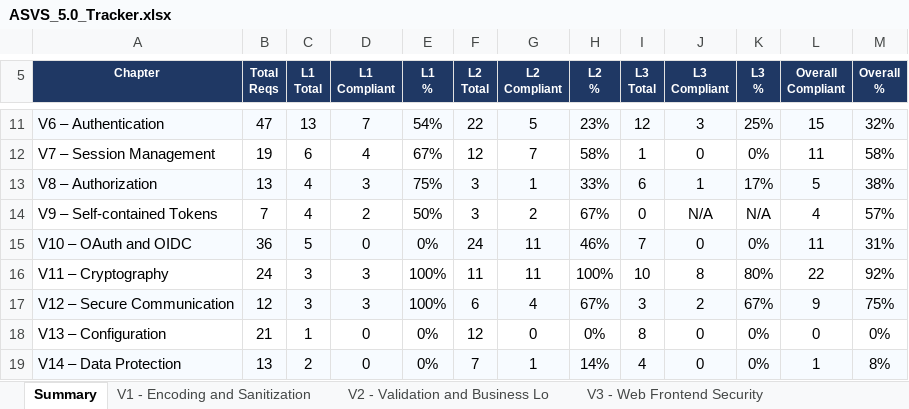
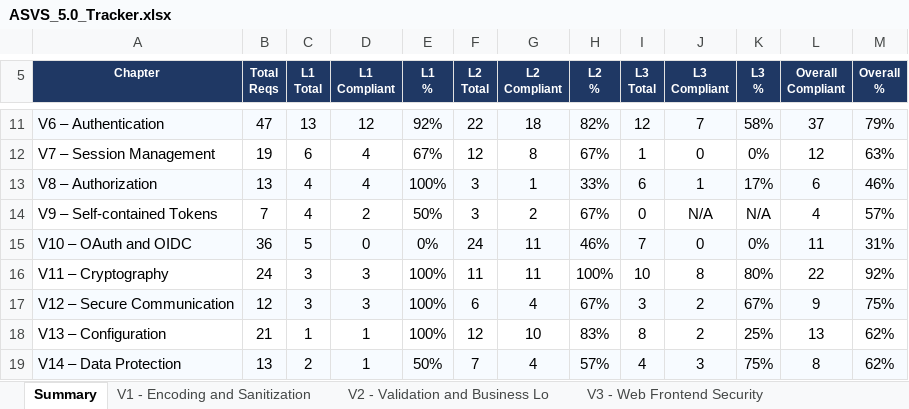
Before and after one commit to mei-desofs/desofs2026-thu_crr_1, an Excel workbook: Deliverables/asvs-assessment/ASVS_5.0_Tracker.xlsx, sheet Summary, drawn as a sheet; only a part is shown, gaps mark what is left out; values as stored, in another font and other column widths than the file's, no borders; charts and pictures and conditional formats not drawn; the diff covers the shown part only; the diff names each change by its address in the sheet, - before the commit and + after, or states it on an @@ line.

```diff
--- a/Deliverables/asvs-assessment/ASVS_5.0_Tracker.xlsx (sheet Summary)
+++ b/Deliverables/asvs-assessment/ASVS_5.0_Tracker.xlsx (sheet Summary)
-D11 (L1 Compliant): 7
+D11 (L1 Compliant): 12
-E11 (L1 %): 54%
+E11 (L1 %): 92%
-G11 (L2 Compliant): 5
+G11 (L2 Compliant): 18
-H11 (L2 %): 23%
+H11 (L2 %): 82%
-J11 (L3 Compliant): 3
+J11 (L3 Compliant): 7
-K11 (L3 %): 25%
+K11 (L3 %): 58%
-L11 (Overall Compliant): 15
+L11 (Overall Compliant): 37
-M11 (Overall %): 32%
+M11 (Overall %): 79%
-G12 (L2 Compliant): 7
+G12 (L2 Compliant): 8
-H12 (L2 %): 58%
+H12 (L2 %): 67%
-L12 (Overall Compliant): 11
+L12 (Overall Compliant): 12
-M12 (Overall %): 58%
+M12 (Overall %): 63%
-D13 (L1 Compliant): 3
+D13 (L1 Compliant): 4
-E13 (L1 %): 75%
+E13 (L1 %): 100%
-L13 (Overall Compliant): 5
+L13 (Overall Compliant): 6
-M13 (Overall %): 38%
+M13 (Overall %): 46%
-D18:D19 (L1 Compliant): 0
+D18:D19 (L1 Compliant): 1
-E18 (L1 %): 0%
+E18 (L1 %): 100%
-G18 (L2 Compliant): 0
+G18 (L2 Compliant): 10
-H18 (L2 %): 0%
+H18 (L2 %): 83%
-J18 (L3 Compliant): 0
+J18 (L3 Compliant): 2
-K18 (L3 %): 0%
+K18 (L3 %): 25%
-L18 (Overall Compliant): 0
+L18 (Overall Compliant): 13
-M18 (Overall %): 0%
+M18 (Overall %): 62%
-E19 (L1 %): 0%
+E19 (L1 %): 50%
-G19 (L2 Compliant): 1
+G19 (L2 Compliant): 4
-H19 (L2 %): 14%
+H19 (L2 %): 57%
-J19 (L3 Compliant): 0
+J19 (L3 Compliant): 3
-K19 (L3 %): 0%
+K19 (L3 %): 75%
-L19 (Overall Compliant): 1
+L19 (Overall Compliant): 8
-M19 (Overall %): 8%
+M19 (Overall %): 62%
```
Also changed, not shown: 52 edited cells elsewhere in this sheet, sheet V6 - Authentication, sheet V3 - Web Frontend Security, sheet V13 - Configuration, sheet V5 - File Handling, sheet V16 - Security Logging and Erro, sheet V15 - Secure Coding and Archite, 6 more sheets, charts or pictures.
